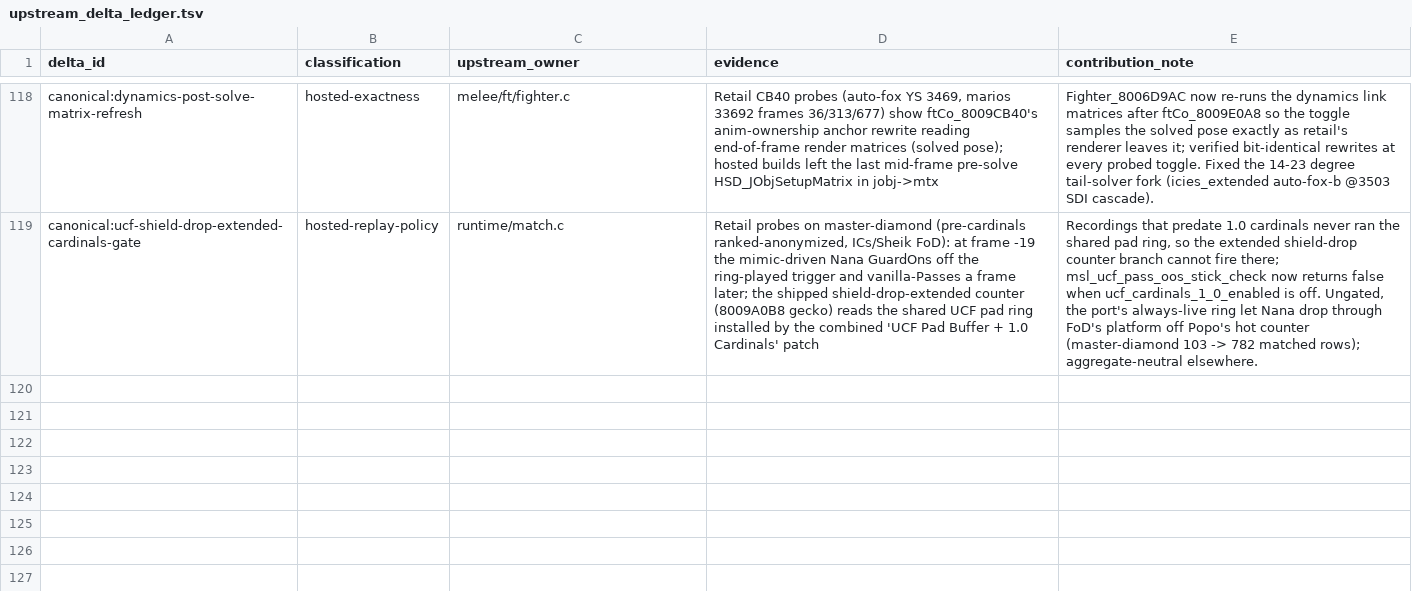
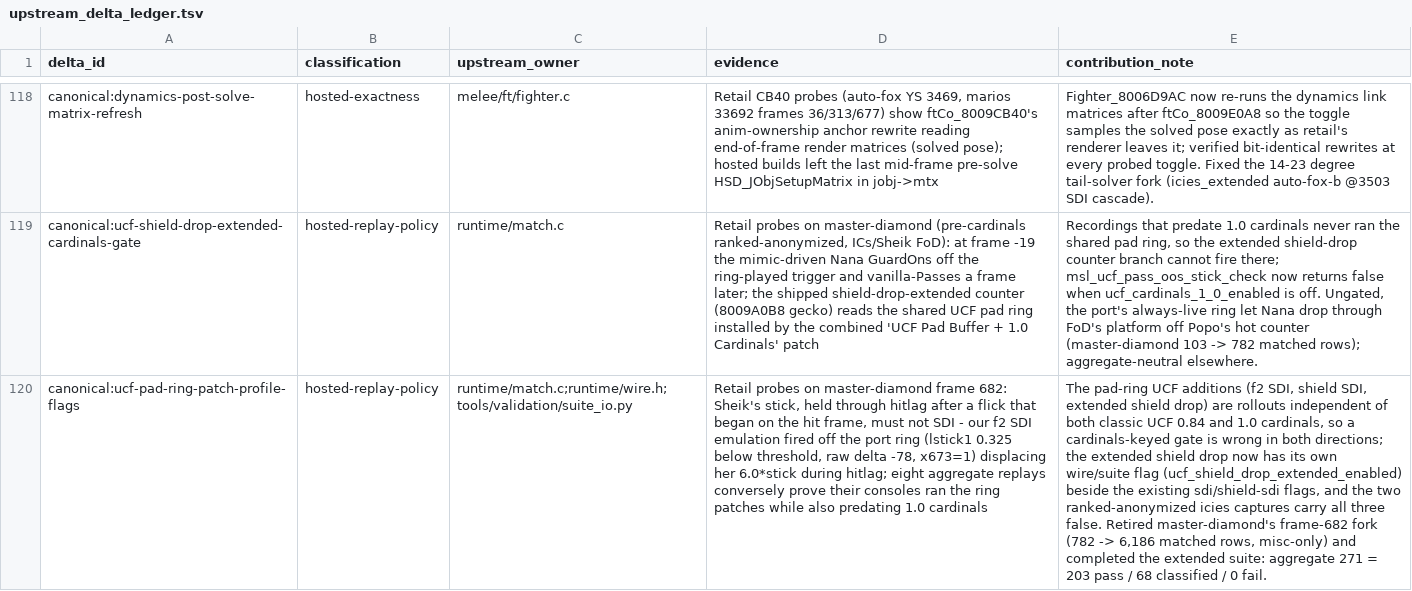
Before and after one commit to kyhavlov/melee-sim-light, a TSV file: src/upstream_delta_ledger.tsv, drawn as a sheet; only a part is shown, gaps mark what is left out; the diff names each change by its address in the sheet, - before the commit and + after, or states it on an @@ line.

```diff
--- a/src/upstream_delta_ledger.tsv
+++ b/src/upstream_delta_ledger.tsv
+row 120: canonical:ucf-pad-ring-patch-profile-flags | hosted-replay-policy | runtime/match.c;runtime/wire.h;tools/validation/suite_io.py | Retail probes on master-diamond frame 682: Sheik's stick, held through hitlag after a flick that began on the hit frame, must not SDI - our f2 SDI emulation fired off the port ring (lstick1 0.325 below threshold, raw delta -78, x673=1) displacing her 6.0*stick during hitlag; eight aggregate replays conversely prove their consoles ran the ring patches while also predating 1.0 cardinals | The pad-ring UCF additions (f2 SDI, shield SDI, extended shield drop) are rollouts independent of both classic UCF 0.84 and 1.0 cardinals, so a cardinals-keyed gate is wrong in both directions; the extended shield drop now has its own wire/suite flag (ucf_shield_drop_extended_enabled) beside the existing sdi/shield-sdi flags, and the two ranked-anonymized icies captures carry all three false. Retired master-diamond's frame-682 fork (782 -> 6,186 matched rows, misc-only) and completed the extended suite: aggregate 271 = 203 pass / 68 classified / 0 fail.
```
Also changed, not shown: 15 other files.
